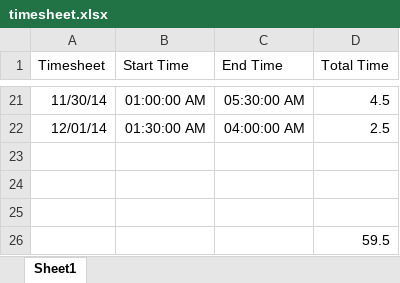
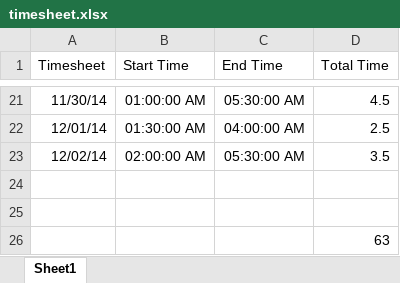
Before and after one commit to VasuAgrawal/GestureDetection, an Excel workbook: timesheet.xlsx, sheet Sheet1, drawn as a sheet; only a part is shown, gaps mark what is left out; values as stored, in another font and other column widths than the file's, no borders; removed rows and columns are numbered as before the commit, all else as after; the diff names each change by its address in the sheet, - before the commit and + after, or states it on an @@ line.

```diff
--- a/timesheet.xlsx (sheet Sheet1)
+++ b/timesheet.xlsx (sheet Sheet1)
+row 23: 12/02/14 | 02:00:00 AM | 05:30:00 AM | 3.5
-row 25: (empty)
-D26 (Total Time): 59.5
+D26 (Total Time): 63
```
Also changed, not shown: 3 other files.
